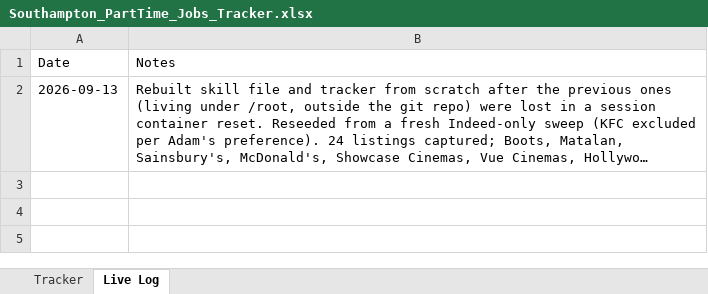
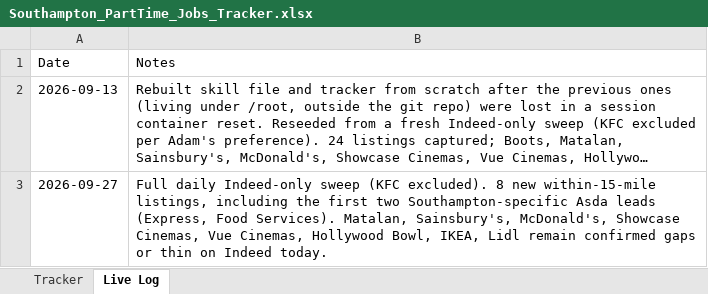
Before and after one commit to IshiBubbles/FWCEXamCal2025, an Excel workbook: parttime-job-watch/Southampton_PartTime_Jobs_Tracker.xlsx, sheet Live Log, drawn as a sheet; long unchanged cells end in …; values as stored, in another font and other column widths than the file's, no borders; the diff names each change by its address in the sheet, - before the commit and + after, or states it on an @@ line.

```diff
--- a/parttime-job-watch/Southampton_PartTime_Jobs_Tracker.xlsx (sheet Live Log)
+++ b/parttime-job-watch/Southampton_PartTime_Jobs_Tracker.xlsx (sheet Live Log)
+row 3: 2026-09-27 | Full daily Indeed-only sweep (KFC excluded). 8 new within-15-mile listings, including the first two Southampton-specific Asda leads (Express, Food Services). Matalan, Sainsbury's, McDonald's, Showcase Cinemas, Vue Cinemas, Hollywood Bowl, IKEA, Lidl remain confirmed gaps or thin on Indeed today.
```
Also changed, not shown: sheet Tracker, 1 other file.
